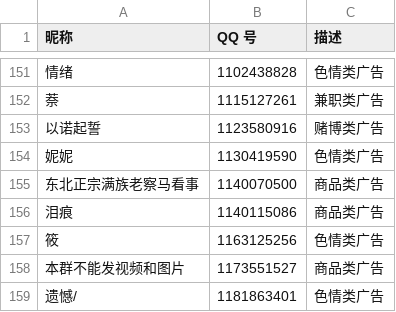
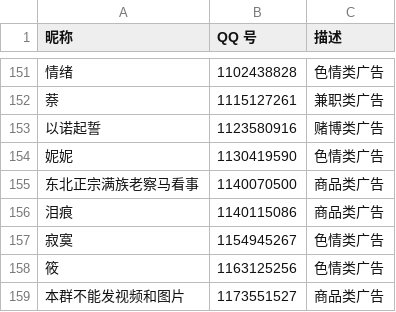
Before and after one commit to blacklisting/qq, a CSV file: 广告.csv, drawn as a sheet; only a part is shown, gaps mark what is left out; the shorter side is filled out with more unchanged rows; the diff names each change by its address in the sheet, - before the commit and + after, or states it on an @@ line.

Commit message:
Update with a comment just seen.

```diff
--- a/广告.csv
+++ b/广告.csv
+row 157: 寂寞 | 1154945267 | 色情类广告
```
